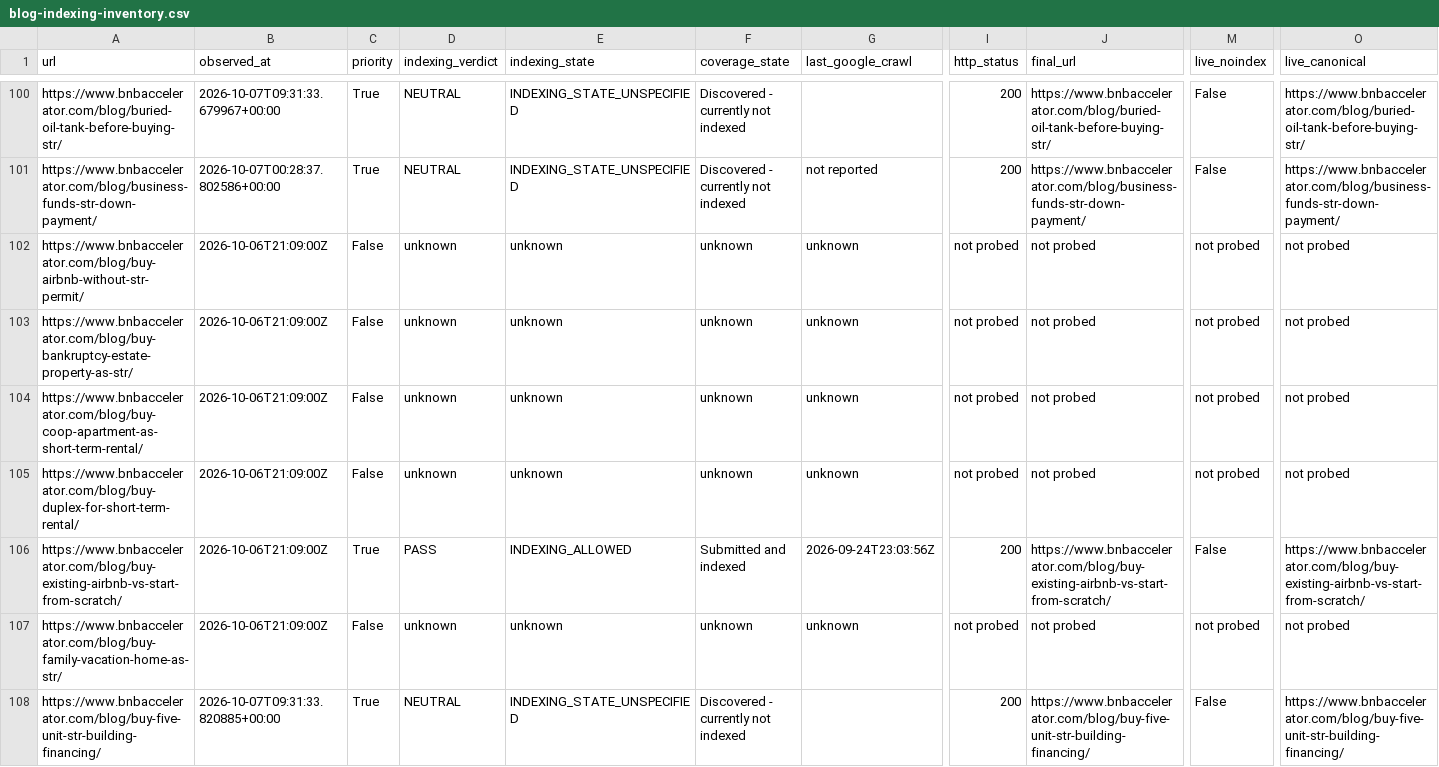
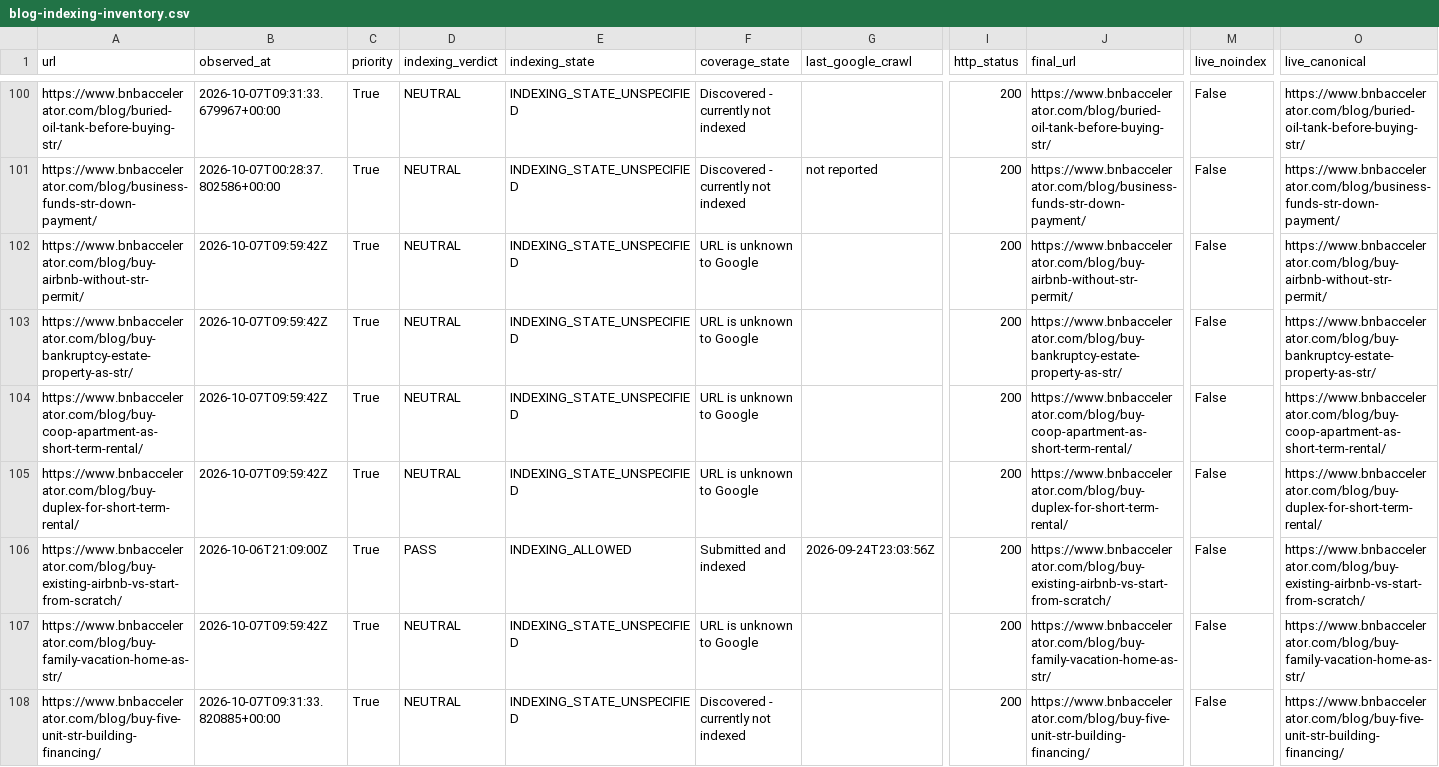
Before and after one commit to drconnorrobertson/bnb-accelerator-site, a CSV file: _gen/blog-indexing-inventory.csv, drawn as a sheet; only a part is shown, gaps mark what is left out; the diff covers the shown part only; the diff names each change by its address in the sheet, - before the commit and + after, or states it on an @@ line.

Commit message:
Record actual indexing baseline for sixteen acquisition URLs

```diff
--- a/_gen/blog-indexing-inventory.csv
+++ b/_gen/blog-indexing-inventory.csv
-B102:B105 (observed_at): 2026-10-06T21:09:00Z
+B102:B105 (observed_at): 2026-10-07T09:59:42Z
-C102:C105 (priority): False
+C102:C105 (priority): True
-D102:D105 (indexing_verdict): unknown
+D102:D105 (indexing_verdict): NEUTRAL
-E102:E105 (indexing_state): unknown
+E102:E105 (indexing_state): INDEXING_STATE_UNSPECIFIED
-F102:F105 (coverage_state): unknown
+F102:F105 (coverage_state): URL is unknown to Google
-G102:G105 (last_google_crawl): unknown
+G102:G105 (last_google_crawl): (empty)
-I102:I105 (http_status): not probed
+I102:I105 (http_status): 200
-J102 (final_url): not probed
+J102 (final_url): https://www.bnbaccelerator.com/blog/buy-airbnb-without-str-permit/
-M102:M105 (live_noindex): not probed
+M102:M105 (live_noindex): False
-O102 (live_canonical): not probed
+O102 (live_canonical): https://www.bnbaccelerator.com/blog/buy-airbnb-without-str-permit/
-J103 (final_url): not probed
+J103 (final_url): https://www.bnbaccelerator.com/blog/buy-bankruptcy-estate-property-as-str/
-O103 (live_canonical): not probed
+O103 (live_canonical): https://www.bnbaccelerator.com/blog/buy-bankruptcy-estate-property-as-str/
-J104 (final_url): not probed
+J104 (final_url): https://www.bnbaccelerator.com/blog/buy-coop-apartment-as-short-term-rental/
-O104 (live_canonical): not probed
+O104 (live_canonical): https://www.bnbaccelerator.com/blog/buy-coop-apartment-as-short-term-rental/
-J105 (final_url): not probed
+J105 (final_url): https://www.bnbaccelerator.com/blog/buy-duplex-for-short-term-rental/
-O105 (live_canonical): not probed
+O105 (live_canonical): https://www.bnbaccelerator.com/blog/buy-duplex-for-short-term-rental/
-B107 (observed_at): 2026-10-06T21:09:00Z
+B107 (observed_at): 2026-10-07T09:59:42Z
-C107 (priority): False
+C107 (priority): True
-D107 (indexing_verdict): unknown
+D107 (indexing_verdict): NEUTRAL
-E107 (indexing_state): unknown
+E107 (indexing_state): INDEXING_STATE_UNSPECIFIED
-F107 (coverage_state): unknown
+F107 (coverage_state): URL is unknown to Google
-G107 (last_google_crawl): unknown
+G107 (last_google_crawl): (empty)
-I107 (http_status): not probed
+I107 (http_status): 200
-J107 (final_url): not probed
+J107 (final_url): https://www.bnbaccelerator.com/blog/buy-family-vacation-home-as-str/
-M107 (live_noindex): not probed
+M107 (live_noindex): False
-O107 (live_canonical): not probed
+O107 (live_canonical): https://www.bnbaccelerator.com/blog/buy-family-vacation-home-as-str/
```
Also changed, not shown: 143 edited cells elsewhere in this file, 2 other files.
